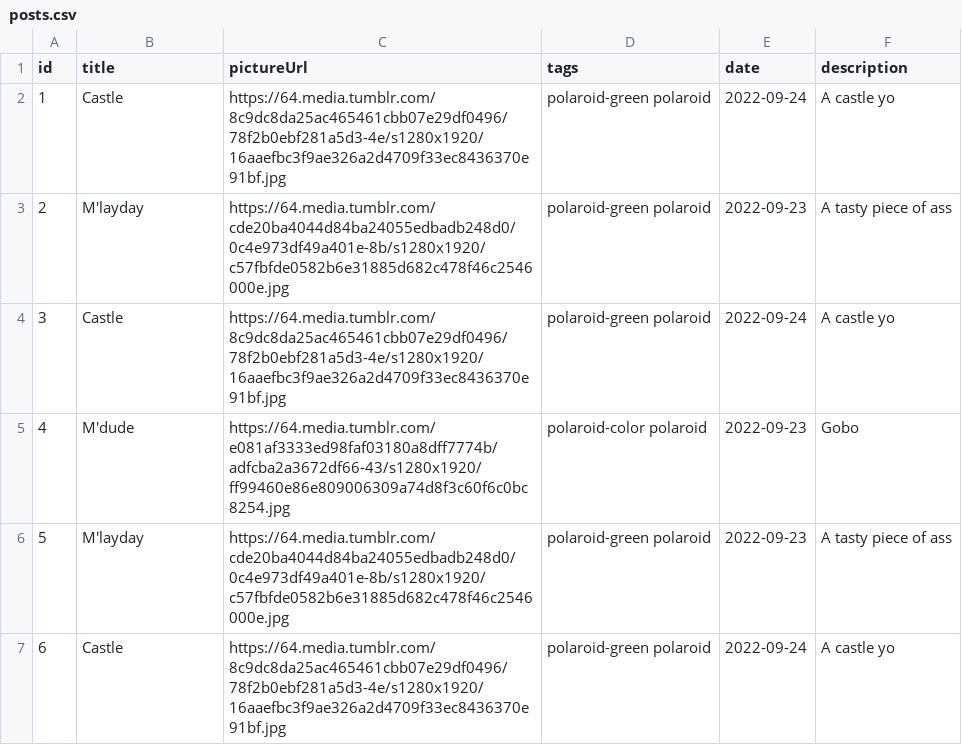
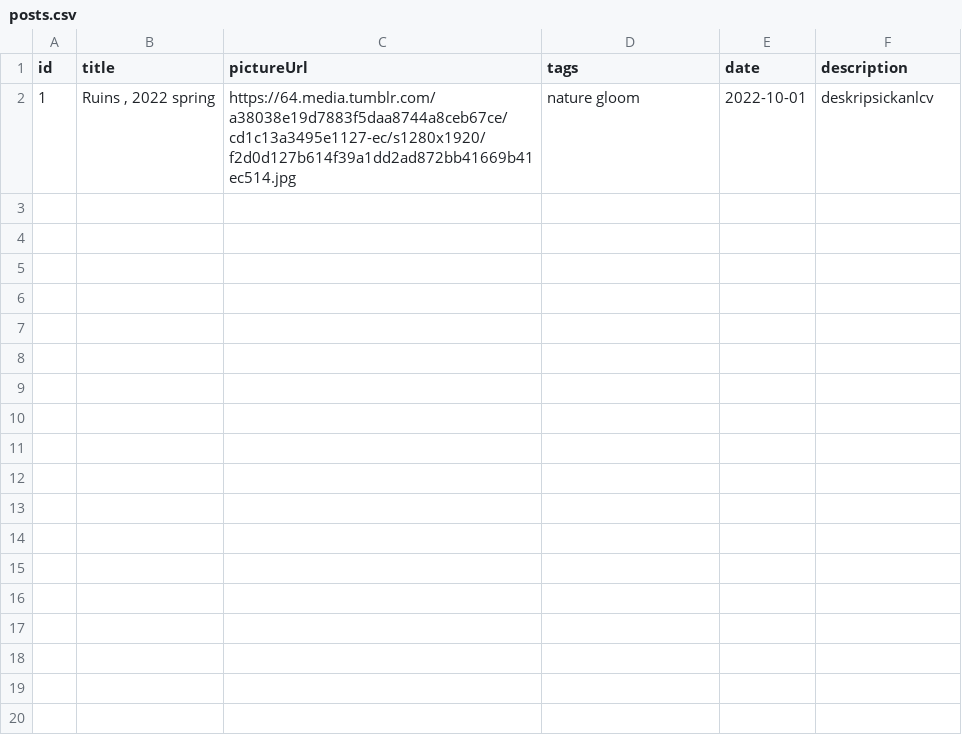
Before and after one commit to baltasismenuo/sidas-db, a CSV file: posts.csv, drawn as a sheet; only a part is shown; the diff covers the shown part only.

Commit message:
Update posts.csv

```diff
--- a/posts.csv
+++ b/posts.csv
@@ -2,6 +2 @@
-"1" ,"Castle"  ,"https://64.media.tumblr.com/8c9dc8da25ac465461cbb07e29df0496/78f2b0ebf281a5d3-4e/s1280x1920/16aaefbc3f9ae326a2d4709f33ec8436370e91bf.jpg","polaroid-green polaroid","2022-09-24","A castle yo"
-"2" ,"M'layday","https://64.media.tumblr.com/cde20ba4044d84ba24055edbadb248d0/0c4e973df49a401e-8b/s1280x1920/c57fbfde0582b6e31885d682c478f46c2546000e.jpg","polaroid-green polaroid","2022-09-23","A tasty piece of ass"
-"3" ,"Castle"  ,"https://64.media.tumblr.com/8c9dc8da25ac465461cbb07e29df0496/78f2b0ebf281a5d3-4e/s1280x1920/16aaefbc3f9ae326a2d4709f33ec8436370e91bf.jpg","polaroid-green polaroid","2022-09-24","A castle yo"
-"4" ,"M'dude"  ,"https://64.media.tumblr.com/e081af3333ed98faf03180a8dff7774b/adfcba2a3672df66-43/s1280x1920/ff99460e86e809006309a74d8f3c60f6c0bc8254.jpg","polaroid-color polaroid","2022-09-23","Gobo"
-"5" ,"M'layday","https://64.media.tumblr.com/cde20ba4044d84ba24055edbadb248d0/0c4e973df49a401e-8b/s1280x1920/c57fbfde0582b6e31885d682c478f46c2546000e.jpg","polaroid-green polaroid","2022-09-23","A tasty piece of ass"
-"6" ,"Castle"  ,"https://64.media.tumblr.com/8c9dc8da25ac465461cbb07e29df0496/78f2b0ebf281a5d3-4e/s1280x1920/16aaefbc3f9ae326a2d4709f33ec8436370e91bf.jpg","polaroid-green polaroid","2022-09-24","A castle yo"
+1,"Ruins , 2022 spring ",https://64.media.tumblr.com/a38038e19d7883f5daa8744a8ceb67ce/cd1c13a3495e1127-ec/s1280x1920/f2d0d127b614f39a1dd2ad872bb41669b41ec514.jpg,nature gloom,2022-10-01,deskripsickanlcv
```
Also changed, not shown: 5 removed rows elsewhere in this file.
